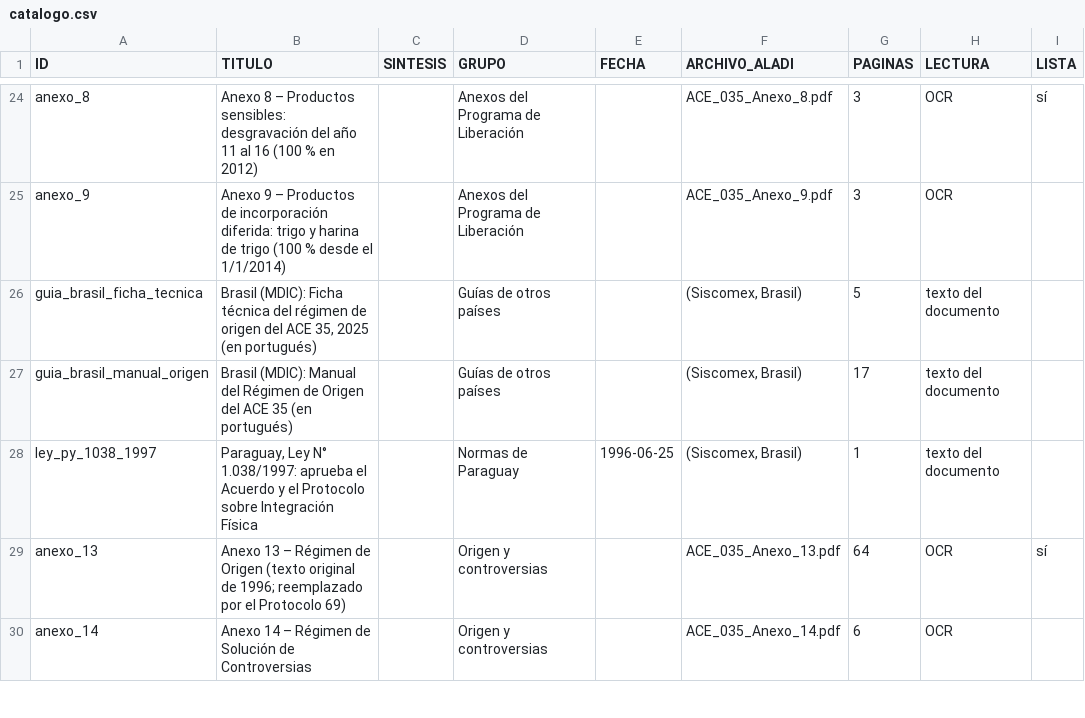
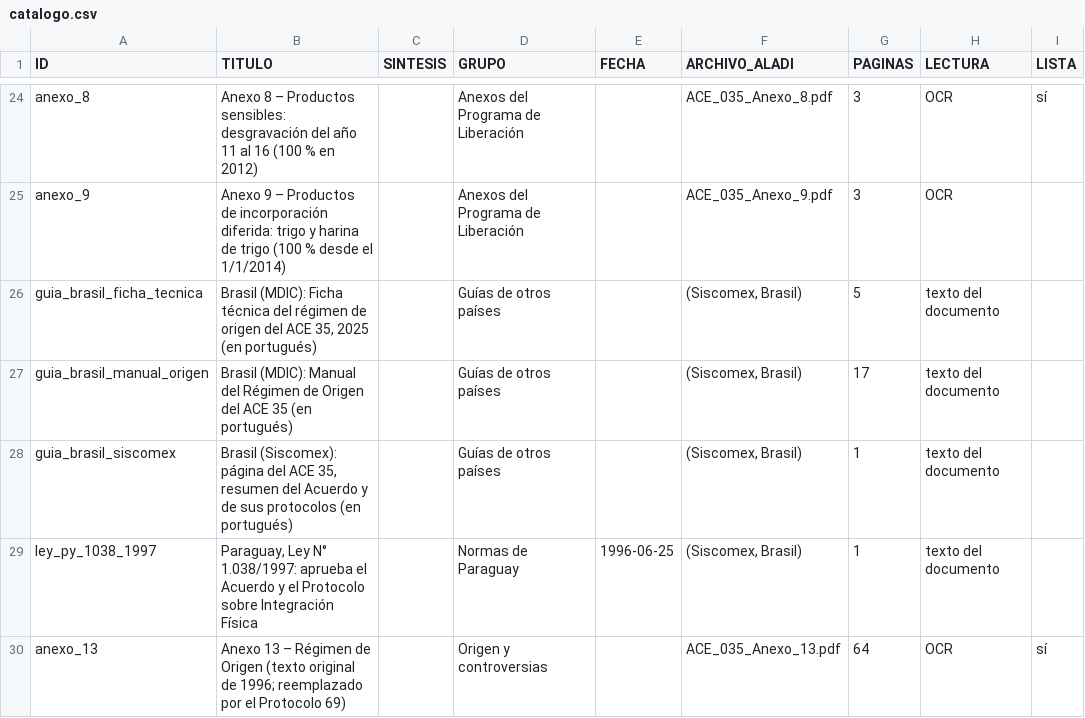
Before and after one commit to silvia-mov/textos-acuerdos-paraguay, a CSV file: docs/ace35/catalogo.csv, drawn as a sheet; only a part is shown, gaps mark what is left out; the shorter side is filled out with more unchanged rows; the diff names each change by its address in the sheet, - before the commit and + after, or states it on an @@ line.

Commit message:
Páginas de Siscomex (Brasil) del ACE 35 y del ACE 36 como guías de otros países

```diff
--- a/docs/ace35/catalogo.csv
+++ b/docs/ace35/catalogo.csv
+row 28: guia_brasil_siscomex | Brasil (Siscomex): página del ACE 35, resumen del Acuerdo y de sus protocolos (en portugués) |  | Guías de otros países |  | (Siscomex, Brasil) | 1 | texto del documento
```
Also changed, not shown: docs/ace36/catalogo.csv, 12 other files.
